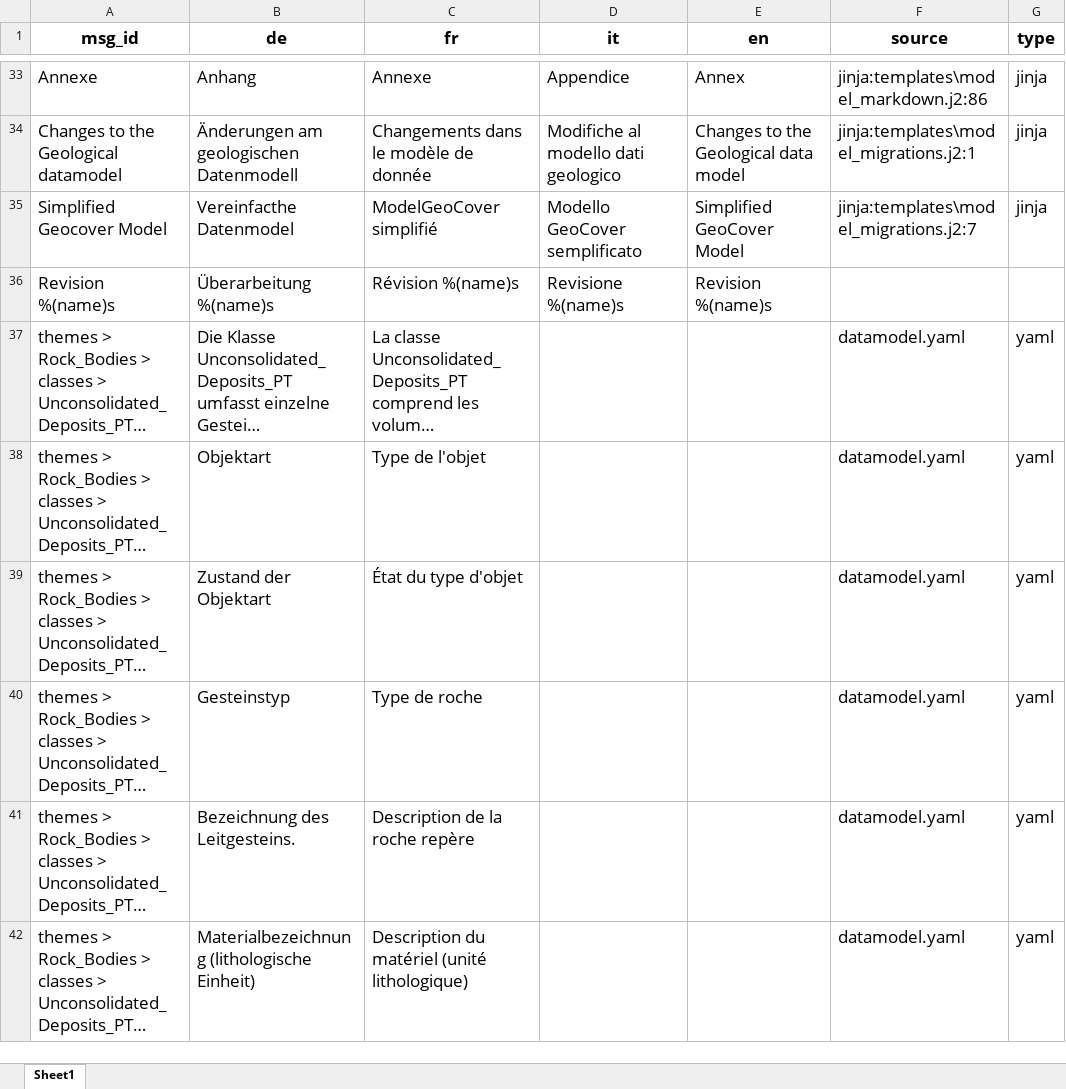
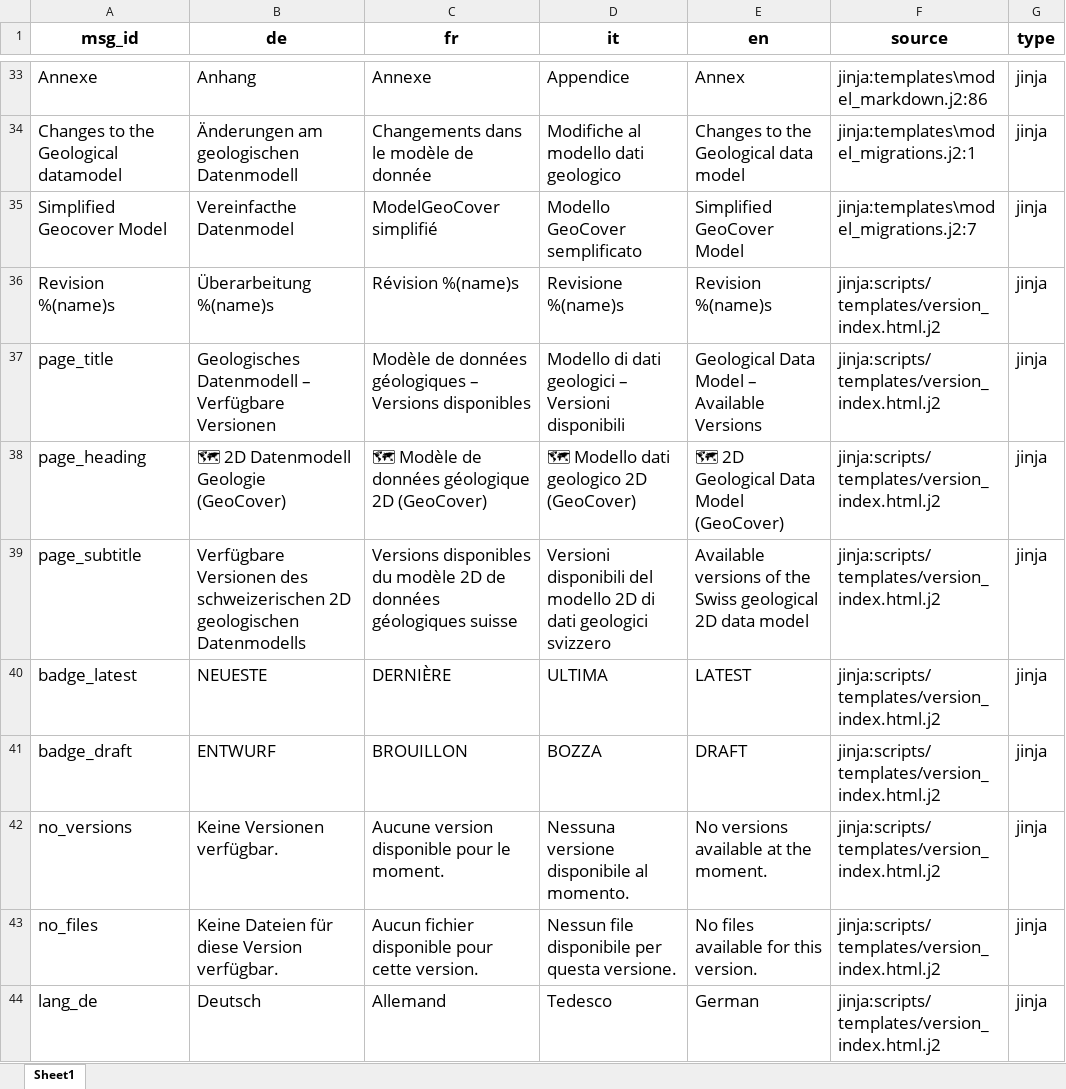
Before and after one commit to swisstopo/lg-geology-data-model, an Excel workbook: translations.xlsx, sheet Sheet1, drawn as a sheet; only a part is shown, gaps mark what is left out; the shorter side is filled out with more unchanged rows; long unchanged cells end in …; values as stored, in another font and other column widths than the file's, no borders; the diff covers the shown part only; the diff names each change by its address in the sheet, - before the commit and + after, or states it on an @@ line.

Commit message:
using templates

```diff
--- a/translations.xlsx (sheet Sheet1)
+++ b/translations.xlsx (sheet Sheet1)
-F36 (source): (empty)
+F36 (source): jinja:scripts/templates/version_index.html.j2
-G36 (type): (empty)
+G36 (type): jinja
+row 37: page_title | Geologisches Datenmodell – Verfügbare Versionen | Modèle de données géologiques – Versions disponibles | Modello di dati geologici – Versioni disponibili | Geological Data Model – Available Versions | jinja:scripts/templates/version_index.html.j2 | jinja
+row 38: page_heading | 🗺 2D Datenmodell Geologie (GeoCover) | 🗺 Modèle de données géologique 2D (GeoCover) | 🗺 Modello dati geologico 2D (GeoCover) | 🗺 2D Geological Data Model (GeoCover) | jinja:scripts/templates/version_index.html.j2 | jinja
+row 39: page_subtitle | Verfügbare Versionen des schweizerischen 2D geologischen Datenmodells | Versions disponibles du modèle 2D de données géologiques suisse | Versioni disponibili del modello 2D di dati geologici svizzero | Available versions of the Swiss geological 2D data model | jinja:scripts/templates/version_index.html.j2 | jinja
+row 40: badge_latest | NEUESTE | DERNIÈRE | ULTIMA | LATEST | jinja:scripts/templates/version_index.html.j2 | jinja
+row 41: badge_draft | ENTWURF | BROUILLON | BOZZA | DRAFT | jinja:scripts/templates/version_index.html.j2 | jinja
+row 42: no_versions | Keine Versionen verfügbar. | Aucune version disponible pour le moment. | Nessuna versione disponibile al momento. | No versions available at the moment. | jinja:scripts/templates/version_index.html.j2 | jinja
+row 43: no_files | Keine Dateien für diese Version verfügbar. | Aucun fichier disponible pour cette version. | Nessun file disponibile per questa versione. | No files available for this version. | jinja:scripts/templates/version_index.html.j2 | jinja
+row 44: lang_de | Deutsch | Allemand | Tedesco | German | jinja:scripts/templates/version_index.html.j2 | jinja
```
Also changed, not shown: 8 added rows elsewhere in this sheet, 2 other files.
